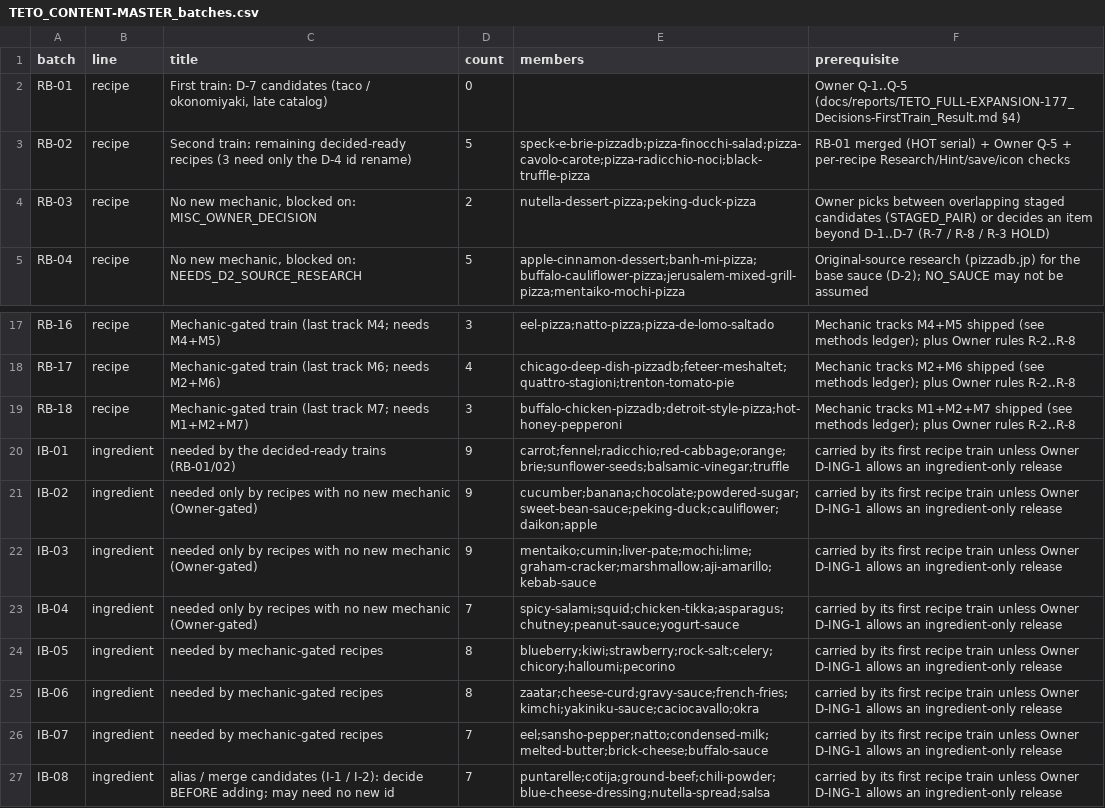
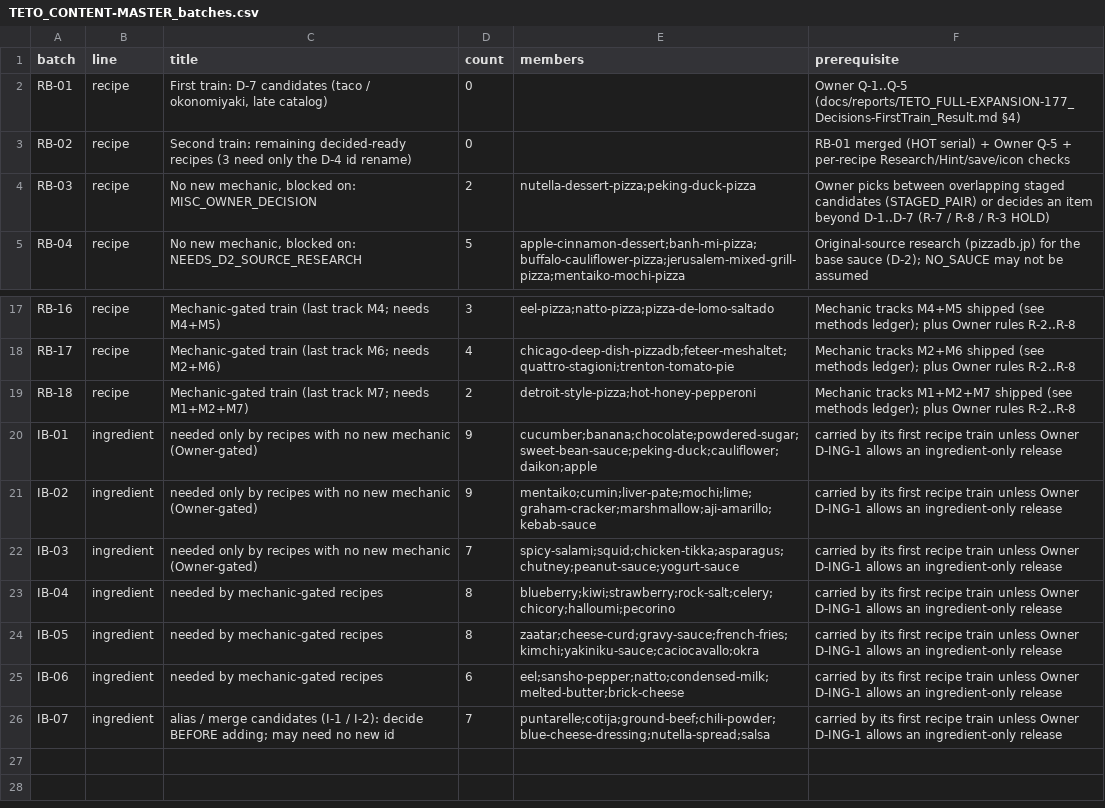
Before and after one commit to perusonao/teto-pizza-game, a CSV file: docs/reports/data/TETO_CONTENT-MASTER_batches.csv, drawn as a sheet; only a part is shown, gaps mark what is left out.

```diff
--- a/docs/reports/data/TETO_CONTENT-MASTER_batches.csv
+++ b/docs/reports/data/TETO_CONTENT-MASTER_batches.csv
@@ -2,3 +2,3 @@ batch,line,title,count,members,prerequisite
 RB-01,recipe,"First train: D-7 candidates (taco / okonomiyaki, late catalog)",0,,Owner Q-1..Q-5 (docs/reports/TETO_FULL-EXPANSION-177_Decisions-FirstTrain_Result.md §4)
-RB-02,recipe,Second train: remaining decided-ready recipes (3 need only the D-4 id rename),5,speck-e-brie-pizzadb;pizza-finocchi-salad;pizza-cavolo-carote;pizza-radicchio-noci;black-truffle-pizza,RB-01 merged (HOT serial) + Owner Q-5 + per-recipe Research/Hint/save/icon checks
+RB-02,recipe,Second train: remaining decided-ready recipes (3 need only the D-4 id rename),0,,RB-01 merged (HOT serial) + Owner Q-5 + per-recipe Research/Hint/save/icon checks
 RB-03,recipe,"No new mechanic, blocked on: MISC_OWNER_DECISION",2,nutella-dessert-pizza;peking-duck-pizza,Owner picks between overlapping staged candidates (STAGED_PAIR) or decides an item beyond D-1..D-7 (R-7 / R-8 / R-3 HOLD)
@@ -18,10 +18,9 @@ RB-16,recipe,Mechanic-gated train (last track M4; needs M4+M5),3,eel-pizza;natto
 RB-17,recipe,Mechanic-gated train (last track M6; needs M2+M6),4,chicago-deep-dish-pizzadb;feteer-meshaltet;quattro-stagioni;trenton-tomato-pie,Mechanic tracks M2+M6 shipped (see methods ledger); plus Owner rules R-2..R-8
-RB-18,recipe,Mechanic-gated train (last track M7; needs M1+M2+M7),3,buffalo-chicken-pizzadb;detroit-style-pizza;hot-honey-pepperoni,Mechanic tracks M1+M2+M7 shipped (see methods ledger); plus Owner rules R-2..R-8
-IB-01,ingredient,needed by the decided-ready trains (RB-01/02),9,carrot;fennel;radicchio;red-cabbage;orange;brie;sunflower-seeds;balsamic-vinegar;truffle,carried by its first recipe train unless Owner D-ING-1 allows an ingredient-only release
-IB-02,ingredient,needed only by recipes with no new mechanic (Owner-gated),9,cucumber;banana;chocolate;powdered-sugar;sweet-bean-sauce;peking-duck;cauliflower;daikon;apple,carried by its first recipe train unless Owner D-ING-1 allows an ingredient-only release
-IB-03,ingredient,needed only by recipes with no new mechanic (Owner-gated),9,mentaiko;cumin;liver-pate;mochi;lime;graham-cracker;marshmallow;aji-amarillo;kebab-sauce,carried by its first recipe train unless Owner D-ING-1 allows an ingredient-only release
-IB-04,ingredient,needed only by recipes with no new mechanic (Owner-gated),7,spicy-salami;squid;chicken-tikka;asparagus;chutney;peanut-sauce;yogurt-sauce,carried by its first recipe train unless Owner D-ING-1 allows an ingredient-only release
-IB-05,ingredient,needed by mechanic-gated recipes,8,blueberry;kiwi;strawberry;rock-salt;celery;chicory;halloumi;pecorino,carried by its first recipe train unless Owner D-ING-1 allows an ingredient-only release
-IB-06,ingredient,needed by mechanic-gated recipes,8,zaatar;cheese-curd;gravy-sauce;french-fries;kimchi;yakiniku-sauce;caciocavallo;okra,carried by its first recipe train unless Owner D-ING-1 allows an ingredient-only release
-IB-07,ingredient,needed by mechanic-gated recipes,7,eel;sansho-pepper;natto;condensed-milk;melted-butter;brick-cheese;buffalo-sauce,carried by its first recipe train unless Owner D-ING-1 allows an ingredient-only release
-IB-08,ingredient,alias / merge candidates (I-1 / I-2): decide BEFORE adding; may need no new id,7,puntarelle;cotija;ground-beef;chili-powder;blue-cheese-dressing;nutella-spread;salsa,carried by its first recipe train unless Owner D-ING-1 allows an ingredient-only release
+RB-18,recipe,Mechanic-gated train (last track M7; needs M1+M2+M7),2,detroit-style-pizza;hot-honey-pepperoni,Mechanic tracks M1+M2+M7 shipped (see methods ledger); plus Owner rules R-2..R-8
+IB-01,ingredient,needed only by recipes with no new mechanic (Owner-gated),9,cucumber;banana;chocolate;powdered-sugar;sweet-bean-sauce;peking-duck;cauliflower;daikon;apple,carried by its first recipe train unless Owner D-ING-1 allows an ingredient-only release
+IB-02,ingredient,needed only by recipes with no new mechanic (Owner-gated),9,mentaiko;cumin;liver-pate;mochi;lime;graham-cracker;marshmallow;aji-amarillo;kebab-sauce,carried by its first recipe train unless Owner D-ING-1 allows an ingredient-only release
+IB-03,ingredient,needed only by recipes with no new mechanic (Owner-gated),7,spicy-salami;squid;chicken-tikka;asparagus;chutney;peanut-sauce;yogurt-sauce,carried by its first recipe train unless Owner D-ING-1 allows an ingredient-only release
+IB-04,ingredient,needed by mechanic-gated recipes,8,blueberry;kiwi;strawberry;rock-salt;celery;chicory;halloumi;pecorino,carried by its first recipe train unless Owner D-ING-1 allows an ingredient-only release
+IB-05,ingredient,needed by mechanic-gated recipes,8,zaatar;cheese-curd;gravy-sauce;french-fries;kimchi;yakiniku-sauce;caciocavallo;okra,carried by its first recipe train unless Owner D-ING-1 allows an ingredient-only release
+IB-06,ingredient,needed by mechanic-gated recipes,6,eel;sansho-pepper;natto;condensed-milk;melted-butter;brick-cheese,carried by its first recipe train unless Owner D-ING-1 allows an ingredient-only release
+IB-07,ingredient,alias / merge candidates (I-1 / I-2): decide BEFORE adding; may need no new id,7,puntarelle;cotija;ground-beef;chili-powder;blue-cheese-dressing;nutella-spread;salsa,carried by its first recipe train unless Owner D-ING-1 allows an ingredient-only release
```
Also changed, not shown: docs/reports/data/TETO_CONTENT-MASTER_ingredients.csv, docs/reports/data/TETO_CONTENT-MASTER_methods.csv, 8 other files.
